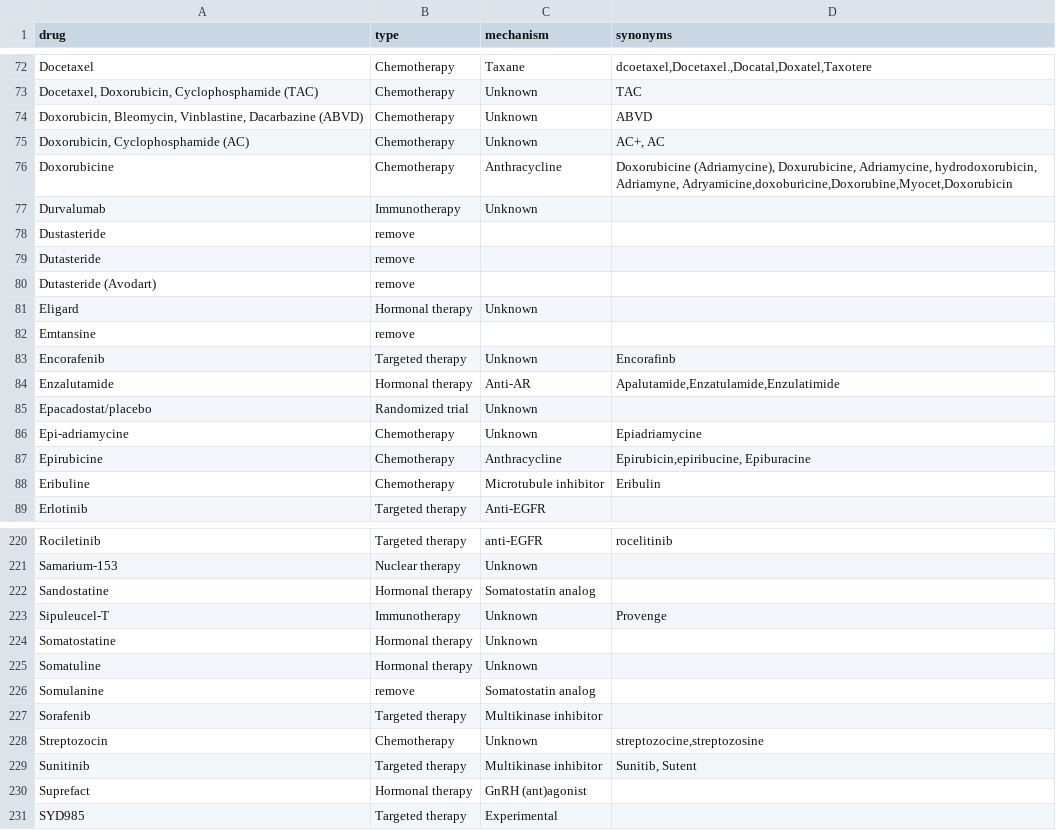
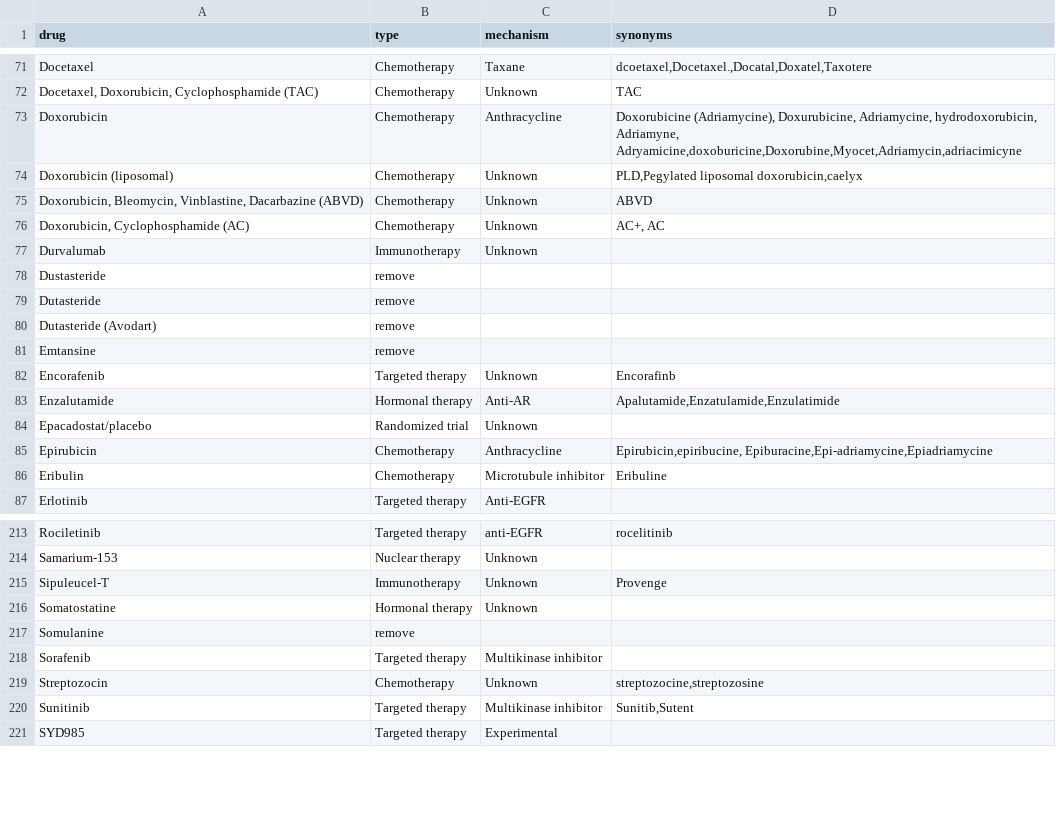
Before and after one commit to hartwigmedical/hmftools, a CSV file: patient-db/src/main/resources/treatment_mapping.csv, drawn as a sheet; only a part is shown, gaps mark what is left out; the diff covers the shown part only.

Commit message:
Updated treatment mapping

```diff
--- a/patient-db/src/main/resources/treatment_mapping.csv
+++ b/patient-db/src/main/resources/treatment_mapping.csv
@@ -74,4 +73,5 @@ drug,type,mechanism,synonyms
+"Doxorubicin",Chemotherapy,Anthracycline,"Doxorubicine (Adriamycine), Doxurubicine, Adriamycine, hydrodoxorubicin, Adriamyne, Adryamicine,doxoburicine,Doxorubine,Myocet,Adriamycin,adriacimicyne"
+"Doxorubicin (liposomal)",Chemotherapy,Unknown,"PLD,Pegylated liposomal doxorubicin,caelyx"
 "Doxorubicin, Bleomycin, Vinblastine, Dacarbazine (ABVD)",Chemotherapy,Unknown,"ABVD"
 "Doxorubicin, Cyclophosphamide (AC)",Chemotherapy,Unknown,"AC+, AC"
-"Doxorubicine",Chemotherapy,Anthracycline,"Doxorubicine (Adriamycine), Doxurubicine, Adriamycine, hydrodoxorubicin, Adriamyne, Adryamicine,doxoburicine,Doxorubine,Myocet,Doxorubicin"
 "Durvalumab",Immunotherapy,Unknown,""
@@ -80,3 +80,2 @@ drug,type,mechanism,synonyms
 "Dutasteride (Avodart)",remove,,""
-"Eligard",Hormonal therapy,Unknown,""
 "Emtansine",remove,,""
@@ -85,5 +84,4 @@ drug,type,mechanism,synonyms
 "Epacadostat/placebo",Randomized trial,Unknown,""
-"Epi-adriamycine",Chemotherapy,Unknown,"Epiadriamycine"
-"Epirubicine",Chemotherapy,Anthracycline,"Epirubicin,epiribucine, Epiburacine"
-"Eribuline",Chemotherapy,Microtubule inhibitor,"Eribulin"
+"Epirubicin",Chemotherapy,Anthracycline,"Epirubicin,epiribucine, Epiburacine,Epi-adriamycine,Epiadriamycine"
+"Eribulin",Chemotherapy,Microtubule inhibitor,"Eribuline"
 "Erlotinib",Targeted therapy,Anti-EGFR,""
@@ -221,11 +214,8 @@ drug,type,mechanism,synonyms
 "Samarium-153",Nuclear therapy,Unknown,""
-"Sandostatine",Hormonal therapy,Somatostatin analog,""
 "Sipuleucel-T",Immunotherapy,Unknown,"Provenge"
 "Somatostatine",Hormonal therapy,Unknown,""
-"Somatuline",Hormonal therapy,Unknown,""
-"Somulanine",remove,Somatostatin analog,""
+"Somulanine",remove,,""
 "Sorafenib",Targeted therapy,Multikinase inhibitor,""
 "Streptozocin",Chemotherapy,Unknown,"streptozocine,streptozosine"
-"Sunitinib",Targeted therapy,Multikinase inhibitor,"Sunitib, Sutent"
-"Suprefact",Hormonal therapy,GnRH (ant)agonist,""
+"Sunitinib",Targeted therapy,Multikinase inhibitor,"Sunitib,Sutent"
 "SYD985",Targeted therapy,Experimental,""
```
Also changed, not shown: 2 added rows, 10 removed rows and 24 edited cells elsewhere in this file.
